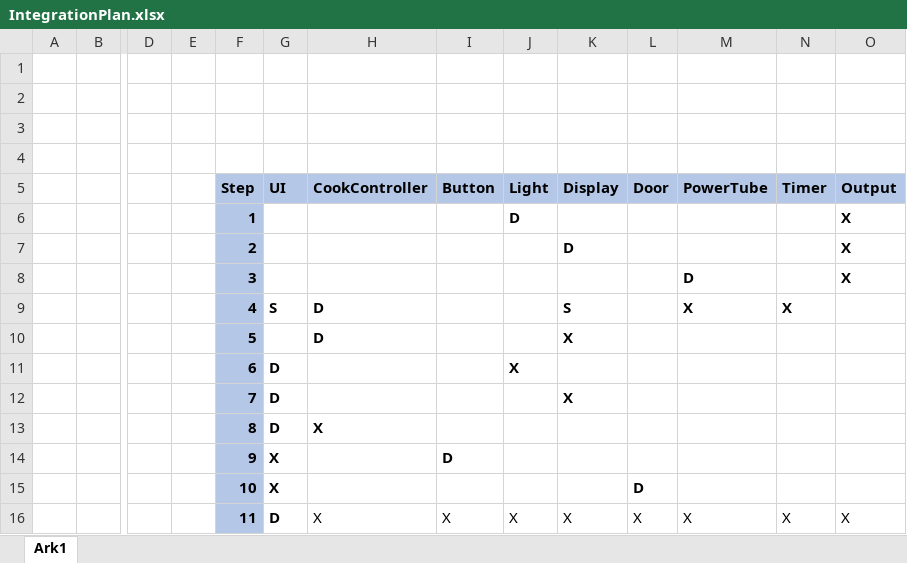
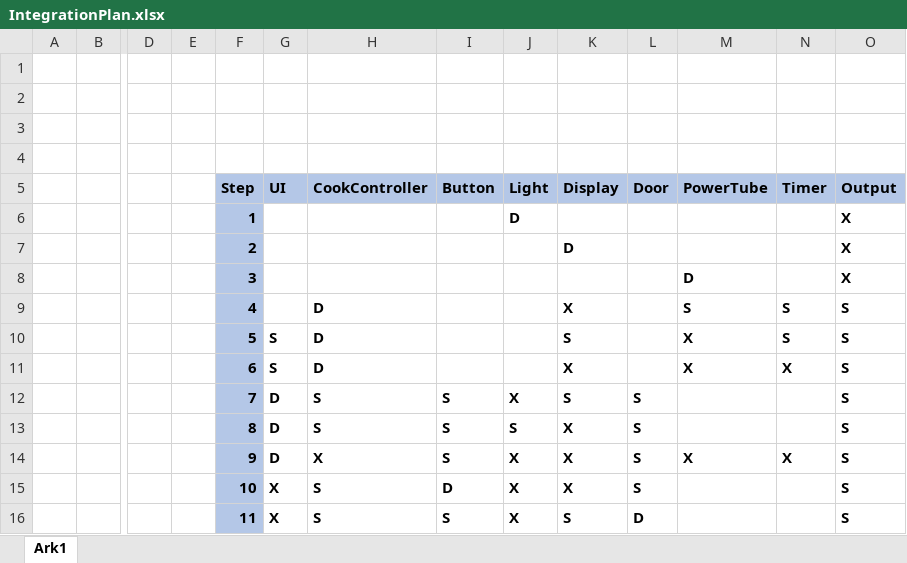
Before and after one commit to TeamTyve/MicrowaveHandIn2, an Excel workbook: IntegrationPlan.xlsx, sheet Ark1, drawn as a sheet; only a part is shown, gaps mark what is left out; values as stored, in another font and other column widths than the file's, no borders; removed rows and columns are numbered as before the commit, all else as after; rows hold the shown columns only; the diff names each change by its address in the sheet, - before the commit and + after, or states it on an @@ line.

Commit message:
Changed integrationsplan

```diff
--- a/IntegrationPlan.xlsx (sheet Ark1)
+++ b/IntegrationPlan.xlsx (sheet Ark1)
+row 9:  |  |  |  | 4 |  | D |  |  | X |  | S | S | S
-F10 (Step): 4
+F10 (Step): 5
-N10 (Timer): X
+N10 (Timer): S
-O10 (Output): (empty)
+O10 (Output): S
-row 10:  |  |  |  | 5 |  | D |  |  | X
-row 11:  |  |  |  | 6 | D |  |  | X
-row 12:  |  |  |  | 7 | D |  |  |  | X
-row 13:  |  |  |  | 8 | D | X
-row 14:  |  |  |  | 9 | X |  | D
-row 15:  |  |  |  | 10 | X |  |  |  |  | D
+row 11:  |  |  |  | 6 | S | D |  |  | X |  | X | X | S
+row 12:  |  |  |  | 7 | D | S | S | X | S | S |  |  | S
+row 13:  |  |  |  | 8 | D | S | S | S | X | S |  |  | S
-F14 (Step): 11
+F14 (Step): 9
-H14:O14 bold: off
+H14:O14 bold: on
-I14 (Button): X
+I14 (Button): S
-L14 (Door): X
+L14 (Door): S
-O14 (Output): X
+O14 (Output): S
+row 15:  |  |  |  | 10 | X | S | D | X | X | S |  |  | S
+row 16:  |  |  |  | 11 | X | S | S | X | S | D |  |  | S
```
